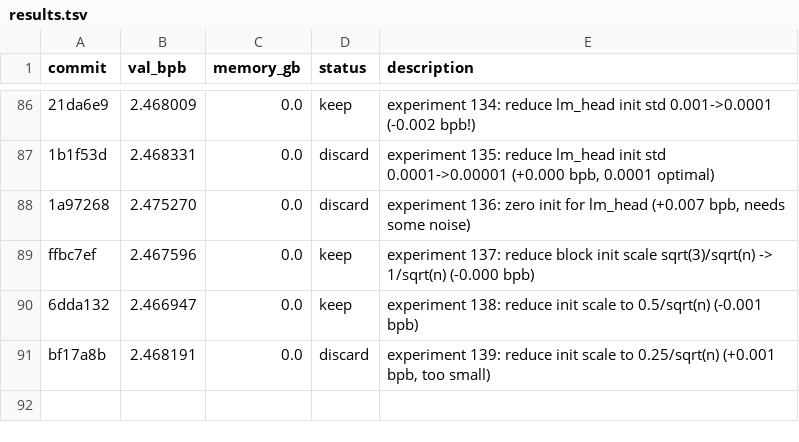
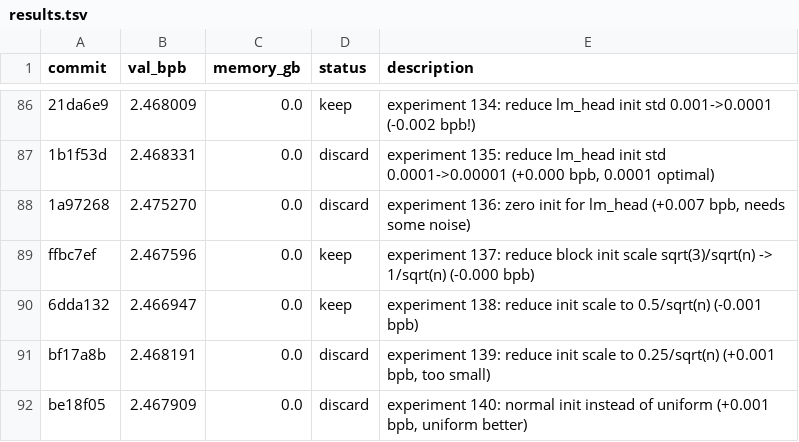
Before and after one commit to MalikJPalamar/autoresearch, a TSV file: results.tsv, drawn as a sheet; only a part is shown, gaps mark what is left out.

```diff
--- a/results.tsv
+++ b/results.tsv
@@ -91 +91,2 @@ ffbc7ef	2.467596	0.0	keep	experiment 137: reduce block init scale sqrt(3)/sqrt(n
 bf17a8b	2.468191	0.0	discard	experiment 139: reduce init scale to 0.25/sqrt(n) (+0.001 bpb, too small)
+be18f05	2.467909	0.0	discard	experiment 140: normal init instead of uniform (+0.001 bpb, uniform better)
```
Also changed, not shown: 1 other file.
